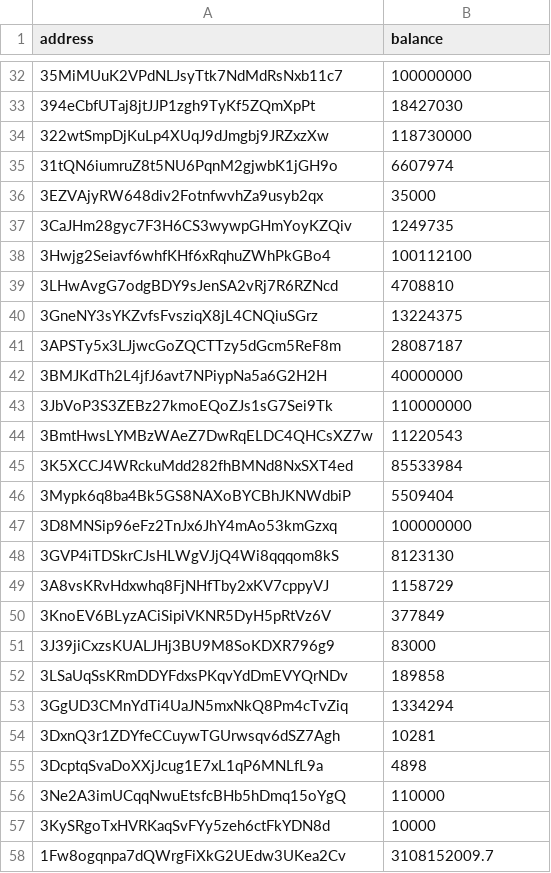
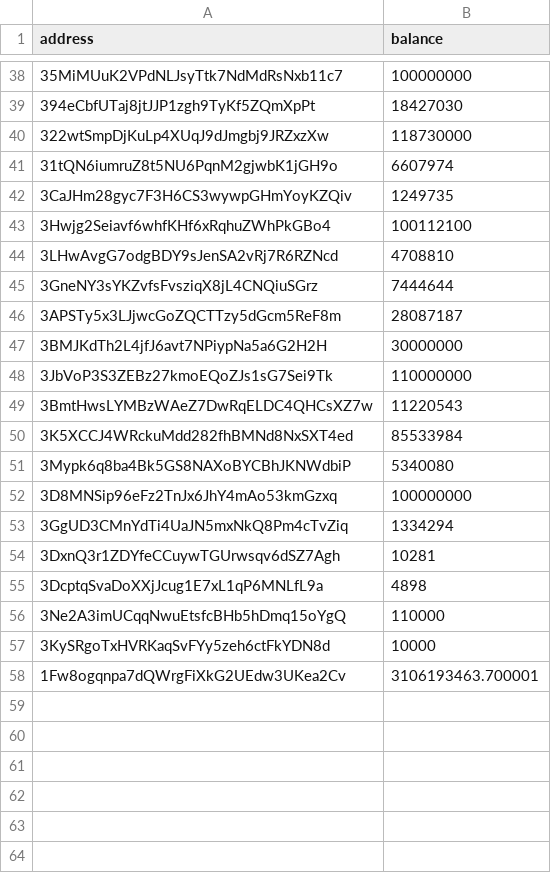
Before and after one commit to salimcansatici/libreAudit, a CSV file: datas/total_balance_list.csv, drawn as a sheet; only a part is shown, gaps mark what is left out; the diff covers the shown part only.

```diff
--- a/datas/total_balance_list.csv
+++ b/datas/total_balance_list.csv
@@ -35,3 +41,2 @@ address,balance
 31tQN6iumruZ8t5NU6PqnM2gjwbK1jGH9o,6607974
-3EZVAjyRW648div2FotnfwvhZa9usyb2qx,35000
 3CaJHm28gyc7F3H6CS3wywpGHmYoyKZQiv,1249735
@@ -39,5 +44,5 @@ address,balance
 3LHwAvgG7odgBDY9sJenSA2vRj7R6RZNcd,4708810
-3GneNY3sYKZvfsFvsziqX8jL4CNQiuSGrz,13224375
+3GneNY3sYKZvfsFvsziqX8jL4CNQiuSGrz,7444644
 3APSTy5x3LJjwcGoZQCTTzy5dGcm5ReF8m,28087187
-3BMJKdTh2L4jfJ6avt7NPiypNa5a6G2H2H,40000000
+3BMJKdTh2L4jfJ6avt7NPiypNa5a6G2H2H,30000000
 3JbVoP3S3ZEBz27kmoEQoZJs1sG7Sei9Tk,110000000
@@ -45,9 +50,4 @@ address,balance
 3K5XCCJ4WRckuMdd282fhBMNd8NxSXT4ed,85533984
-3Mypk6q8ba4Bk5GS8NAXoBYCBhJKNWdbiP,5509404
+3Mypk6q8ba4Bk5GS8NAXoBYCBhJKNWdbiP,5340080
 3D8MNSip96eFz2TnJx6JhY4mAo53kmGzxq,100000000
-3GVP4iTDSkrCJsHLWgVJjQ4Wi8qqqom8kS,8123130
-3A8vsKRvHdxwhq8FjNHfTby2xKV7cppyVJ,1158729
-3KnoEV6BLyzACiSipiVKNR5DyH5pRtVz6V,377849
-3J39jiCxzsKUALJHj3BU9M8SoKDXR796g9,83000
-3LSaUqSsKRmDDYFdxsPKqvYdDmEVYQrNDv,189858
 3GgUD3CMnYdTi4UaJN5mxNkQ8Pm4cTvZiq,1334294
@@ -57,2 +57,2 @@ address,balance
 3KySRgoTxHVRKaqSvFYy5zeh6ctFkYDN8d,10000
-1Fw8ogqnpa7dQWrgFiXkG2UEdw3UKea2Cv,3108152009.7
+1Fw8ogqnpa7dQWrgFiXkG2UEdw3UKea2Cv,3106193463.700001
```
Also changed, not shown: 4 added rows and 1 edited cell elsewhere in this file, 1 other file.
